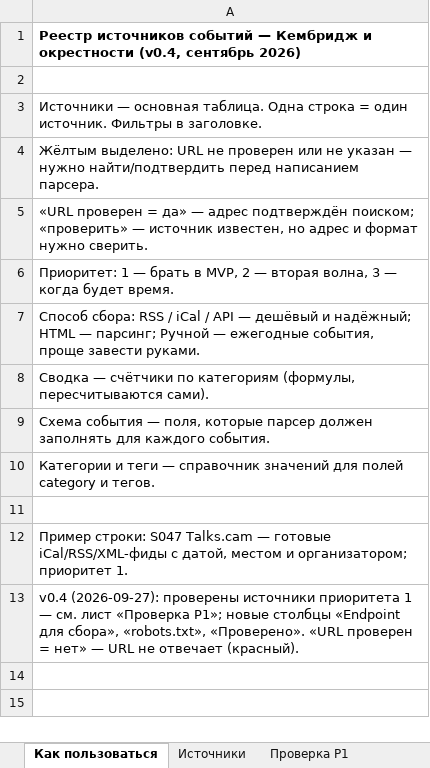
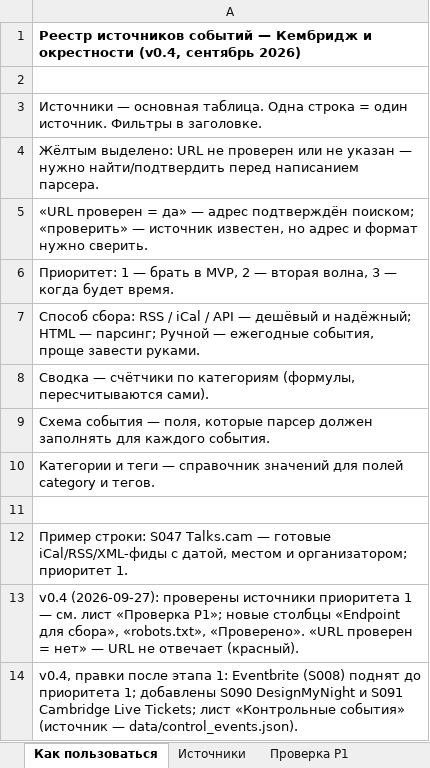
Before and after one commit to performancejesus/cambridge-events, an Excel workbook: data/cambridge_event_sources_v0.4.xlsx, sheet Как пользоваться, drawn as a sheet; values as stored, in another font and other column widths than the file's, no borders; the diff names each change by its address in the sheet, - before the commit and + after, or states it on an @@ line.

```diff
--- a/data/cambridge_event_sources_v0.4.xlsx (sheet Как пользоваться)
+++ b/data/cambridge_event_sources_v0.4.xlsx (sheet Как пользоваться)
+row 14: v0.4, правки после этапа 1: Eventbrite (S008) поднят до приоритета 1; добавлены S090 DesignMyNight и S091 Cambridge Live Tickets; лист «Контрольные события» (источник — data/control_events.json).
```
Also changed, not shown: sheet Сводка, sheet Источники, sheet Проверка P1, other sheet tabs, 58 other files.
